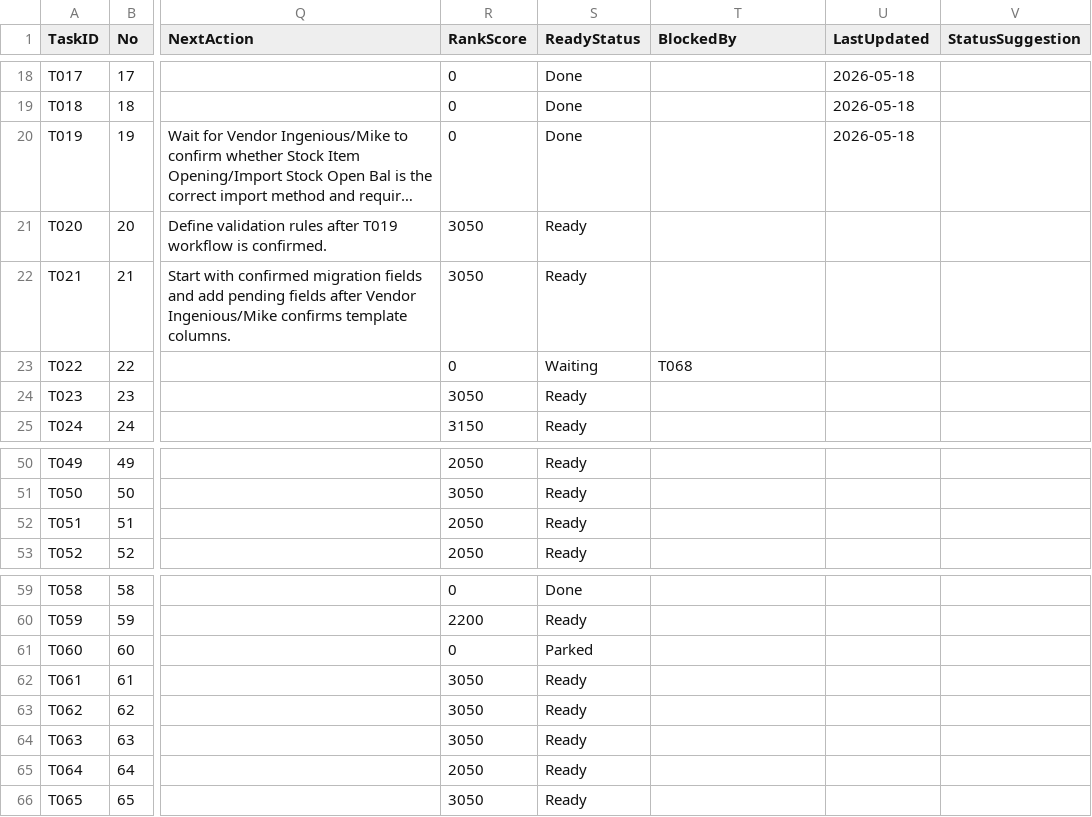
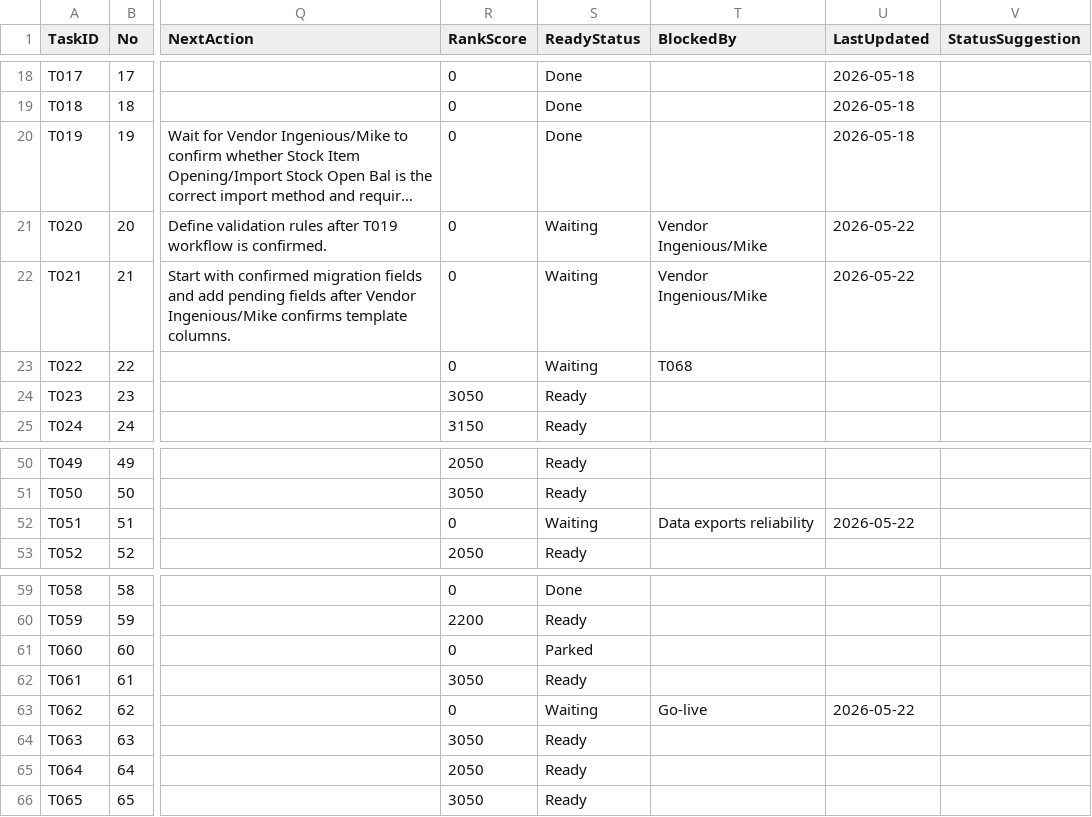
Before and after one commit to x-boundaries/automation, a CSV file: tracker/work_tracker.csv, drawn as a sheet; only a part is shown, gaps mark what is left out; long unchanged cells end in …; the diff names each change by its address in the sheet, - before the commit and + after, or states it on an @@ line.

```diff
--- a/tracker/work_tracker.csv
+++ b/tracker/work_tracker.csv
-R21:R22 (RankScore): 3050
+R21:R22 (RankScore): 0
-S21:S22 (ReadyStatus): Ready
+S21:S22 (ReadyStatus): Waiting
-T21:T22 (BlockedBy): (empty)
+T21:T22 (BlockedBy): Vendor Ingenious/Mike
-U21:U22 (LastUpdated): (empty)
+U21:U22 (LastUpdated): 2026-05-22
-R52 (RankScore): 2050
+R52 (RankScore): 0
-S52 (ReadyStatus): Ready
+S52 (ReadyStatus): Waiting
-T52 (BlockedBy): (empty)
+T52 (BlockedBy): Data exports reliability
-U52 (LastUpdated): (empty)
+U52 (LastUpdated): 2026-05-22
-R63 (RankScore): 3050
+R63 (RankScore): 0
-S63 (ReadyStatus): Ready
+S63 (ReadyStatus): Waiting
-T63 (BlockedBy): (empty)
+T63 (BlockedBy): Go-live
-U63 (LastUpdated): (empty)
+U63 (LastUpdated): 2026-05-22
```
Also changed, not shown: dashboard/ranked_tasks.csv, 5 other files.
